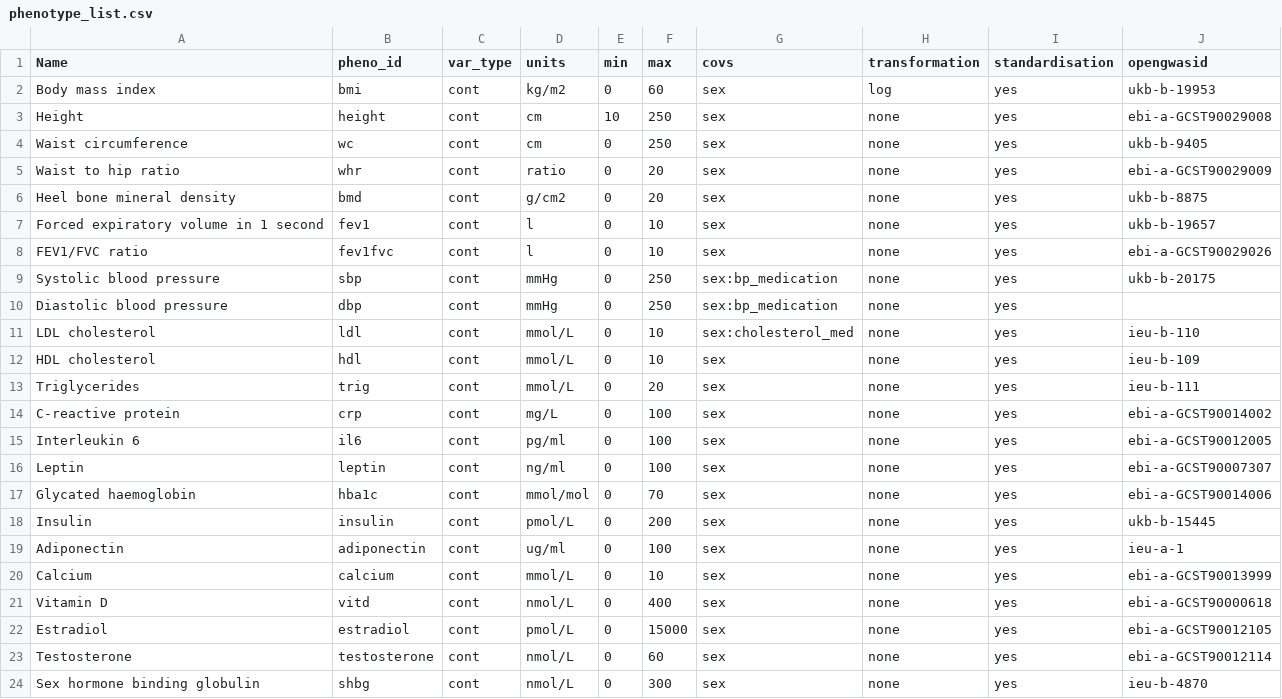
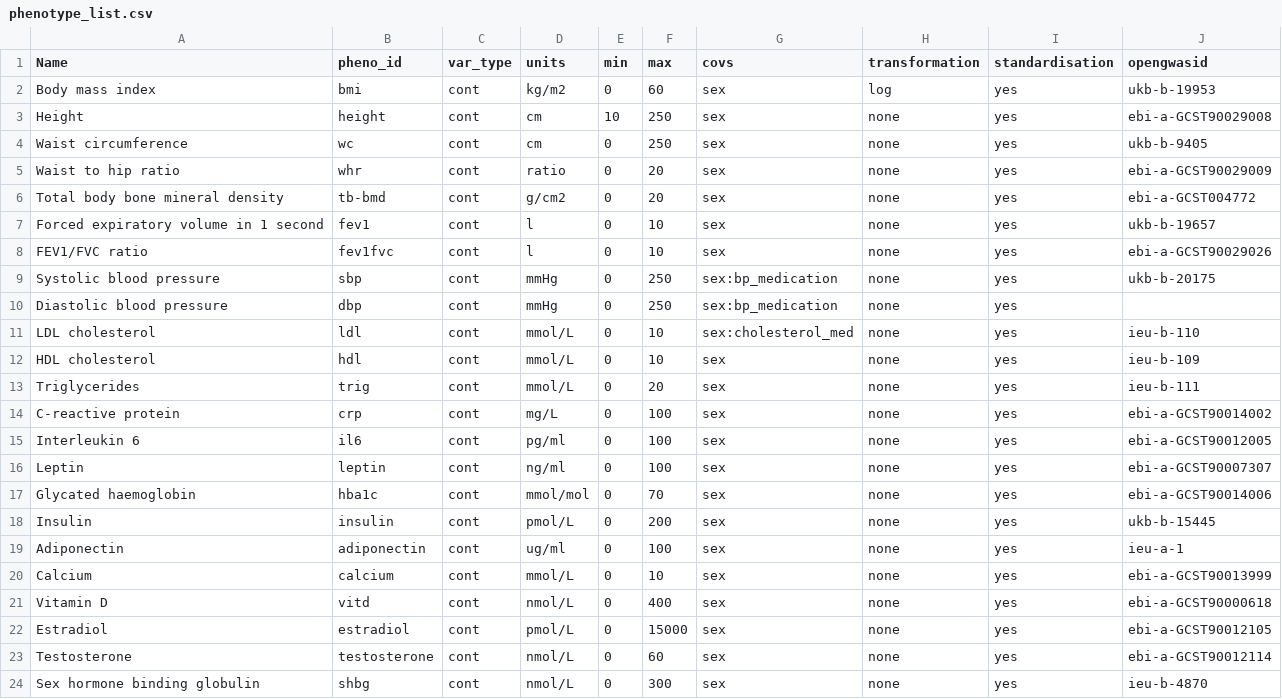
Before and after one commit to MRCIEU/Lifecourse-GWAS, a CSV file: phenotype_list.csv, drawn as a sheet.

Commit message:
Update phenotype_list.csv

```diff
--- a/phenotype_list.csv
+++ b/phenotype_list.csv
@@ -5,3 +5,3 @@ Waist circumference,wc,cont,cm,0,250,sex,none,yes,ukb-b-9405
 Waist to hip ratio,whr,cont,ratio,0,20,sex,none,yes,ebi-a-GCST90029009
-Heel bone mineral density,bmd,cont,g/cm2,0,20,sex,none,yes,ukb-b-8875
+Total body bone mineral density,tb-bmd,cont,g/cm2,0,20,sex,none,yes,ebi-a-GCST004772
 Forced expiratory volume in 1 second,fev1,cont,l,0,10,sex,none,yes,ukb-b-19657
```
